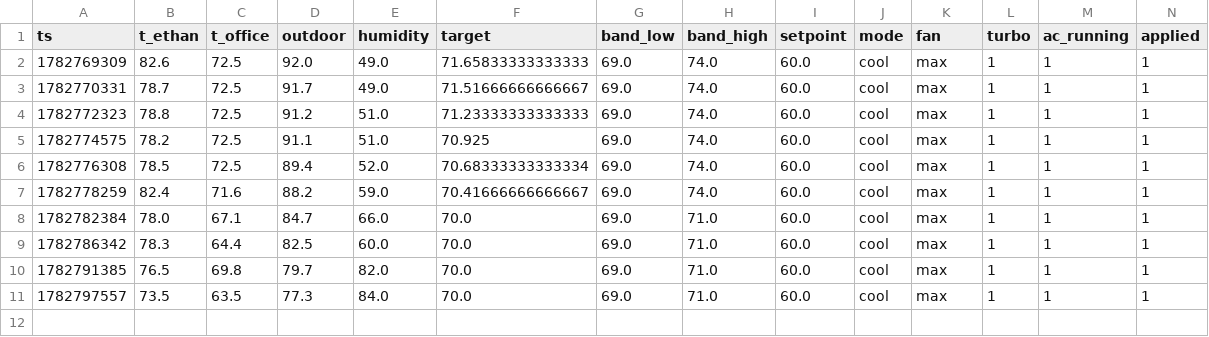
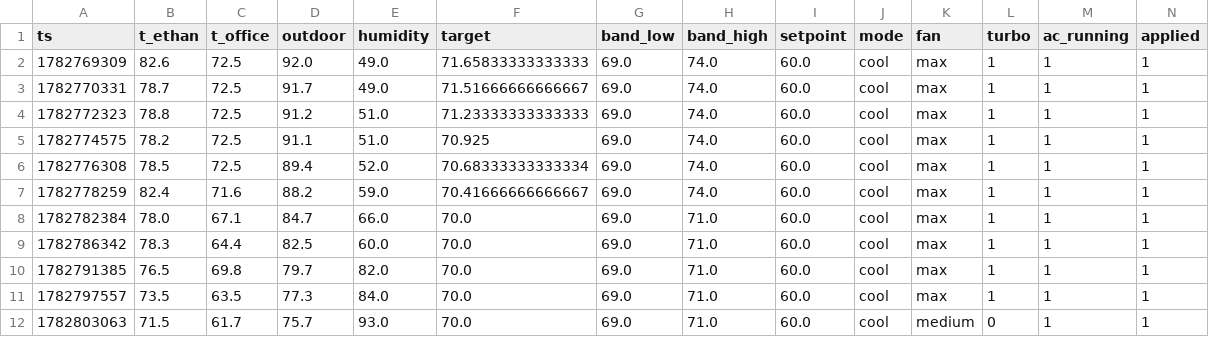
Before and after one commit to ethan-haas/home-air, a CSV file: docs/history.csv, drawn as a sheet; only a part is shown; rows hold the shown columns only; the diff names each change by its address in the sheet, - before the commit and + after, or states it on an @@ line.

```diff
--- a/docs/history.csv
+++ b/docs/history.csv
+row 12: 1782803063 | 71.5 | 61.7 | 75.7 | 93.0 | 70.0 | 69.0 | 71.0 | 60.0 | cool | medium | 0 | 1 | 1
```
Also changed, not shown: state/history.csv, 3 other files.
